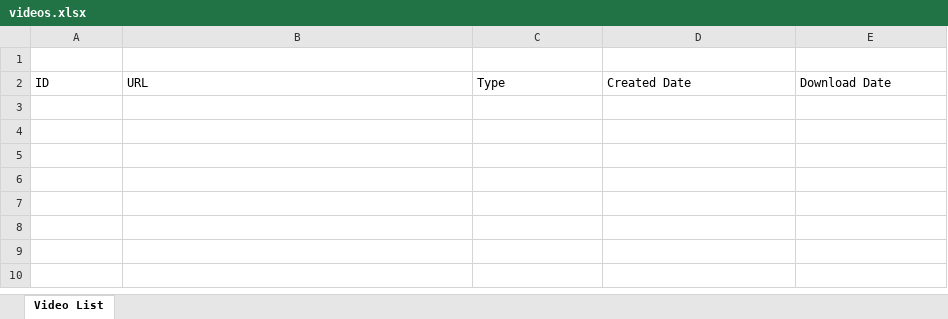
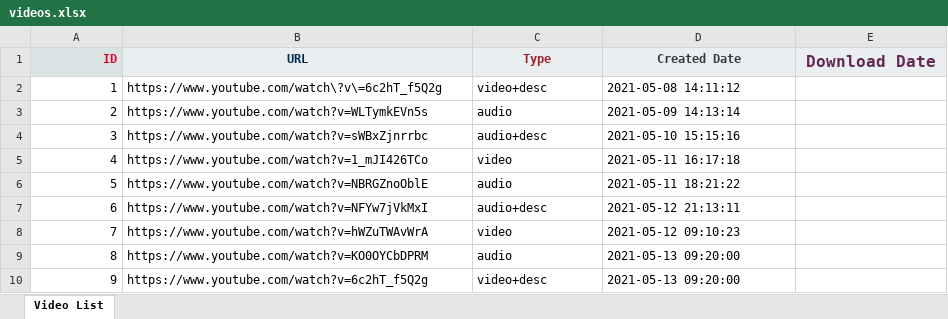
Before and after one commit to arbusam/Excel-In-Python, an Excel workbook: videos.xlsx, sheet Video List, drawn as a sheet; values as stored, in another font and other column widths than the file's, no borders; removed rows and columns are numbered as before the commit, all else as after; the diff names each change by its address in the sheet, - before the commit and + after, or states it on an @@ line.

Commit message:
data saving

```diff
--- a/videos.xlsx (sheet Video List)
+++ b/videos.xlsx (sheet Video List)
-row 1: (empty)
-A1 fill: none
+A1 fill: #DAE2E4
-A1:E1 bold: off
+A1:E1 bold: on
@@ A1 text colour: black → #D90429, alignment: left → right @@
@@ B1:E1 fill: none → #EAEEF0, alignment: left → center @@
-B1 text colour: black
+B1 text colour: #012A4A
-C1 text colour: black
+C1 text colour: #9B2226
-D1 text colour: black
+D1 text colour: #343A40
-E1 text colour: black
+E1 text colour: #642957, text size: larger
+row 2: 1 | https://www.youtube.com/watch\?v\=6c2hT_f5Q2g | video+desc | 2021-05-08 14:11:12
+row 3: 2 | https://www.youtube.com/watch?v=WLTymkEVn5s | audio | 2021-05-09 14:13:14
+row 4: 3 | https://www.youtube.com/watch?v=sWBxZjnrrbc | audio+desc | 2021-05-10 15:15:16
+row 5: 4 | https://www.youtube.com/watch?v=1_mJI426TCo | video | 2021-05-11 16:17:18
+row 6: 5 | https://www.youtube.com/watch?v=NBRGZnoOblE | audio | 2021-05-11 18:21:22
+row 7: 6 | https://www.youtube.com/watch?v=NFYw7jVkMxI | audio+desc | 2021-05-12 21:13:11
+row 8: 7 | https://www.youtube.com/watch?v=hWZuTWAvWrA | video | 2021-05-12 09:10:23
+row 9: 8 | https://www.youtube.com/watch?v=KO0OYCbDPRM | audio | 2021-05-13 09:20:00
+row 10: 9 | https://www.youtube.com/watch?v=6c2hT_f5Q2g | video+desc | 2021-05-13 09:20:00
```
Also changed, not shown: 3 other files.
